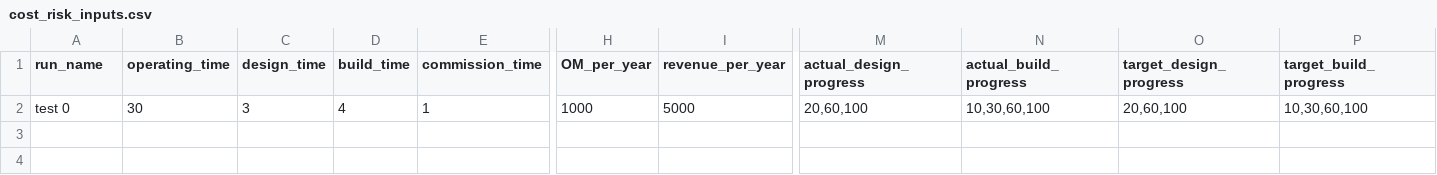
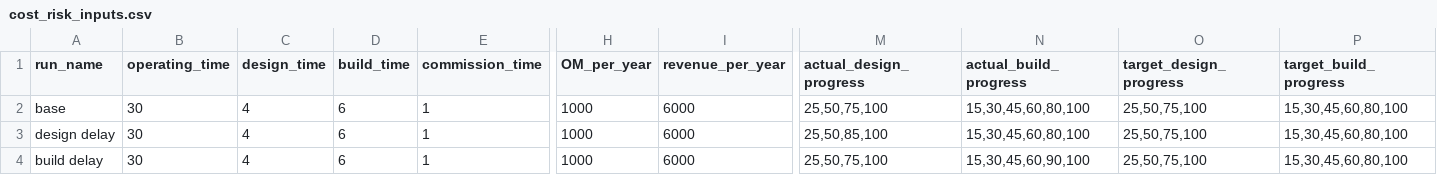
Before and after one commit to uw-reti/open, a CSV file: cost_risk_inputs.csv, drawn as a sheet; only a part is shown, gaps mark what is left out; rows hold the shown columns only; the diff names each change by its address in the sheet, - before the commit and + after, or states it on an @@ line.

```diff
--- a/cost_risk_inputs.csv
+++ b/cost_risk_inputs.csv
-A2 (run_name): test 0
+A2 (run_name): base
-C2 (design_time): 3
+C2 (design_time): 4
-D2 (build_time): 4
+D2 (build_time): 6
-I2 (revenue_per_year): 5000
+I2 (revenue_per_year): 6000
-M2 (actual_design_progress): 20,60,100
+M2 (actual_design_progress): 25,50,75,100
-N2 (actual_build_progress): 10,30,60,100
+N2 (actual_build_progress): 15,30,45,60,80,100
-O2 (target_design_progress): 20,60,100
+O2 (target_design_progress): 25,50,75,100
-P2 (target_build_progress): 10,30,60,100
+P2 (target_build_progress): 15,30,45,60,80,100
+row 3: design delay | 30 | 4 | 6 | 1 | 1000 | 6000 | 25,50,85,100 | 15,30,45,60,80,100 | 25,50,75,100 | 15,30,45,60,80,100
+row 4: build delay | 30 | 4 | 6 | 1 | 1000 | 6000 | 25,50,75,100 | 15,30,45,60,90,100 | 25,50,75,100 | 15,30,45,60,80,100
```
Also changed, not shown: 1 other file.
